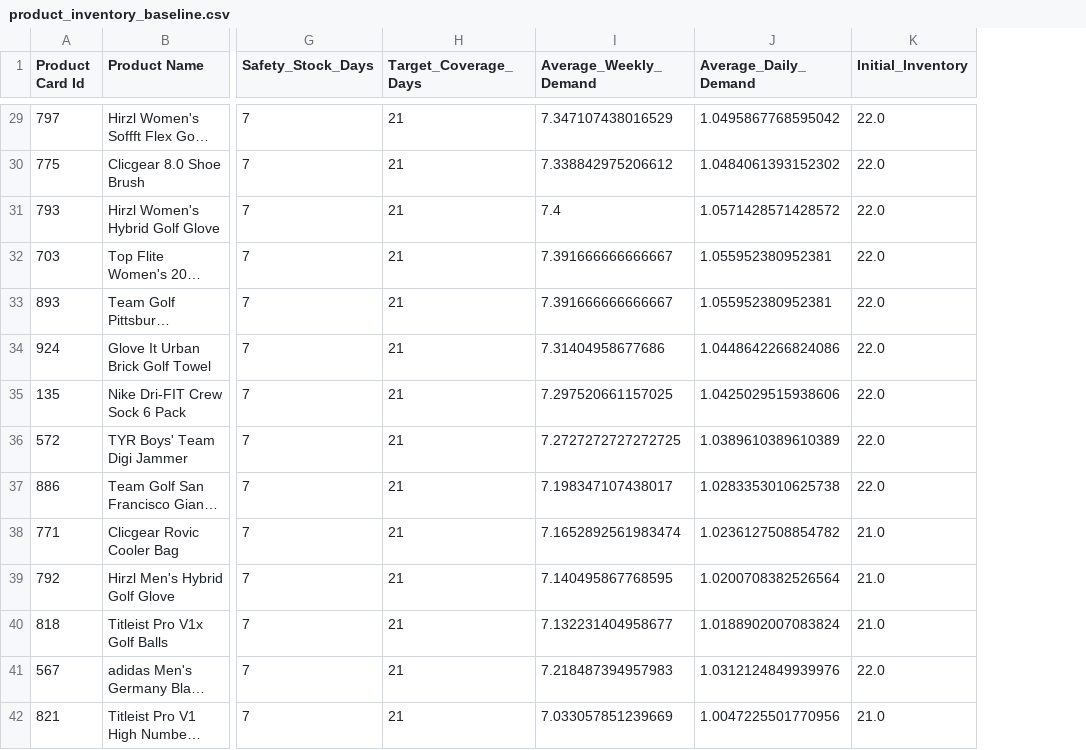
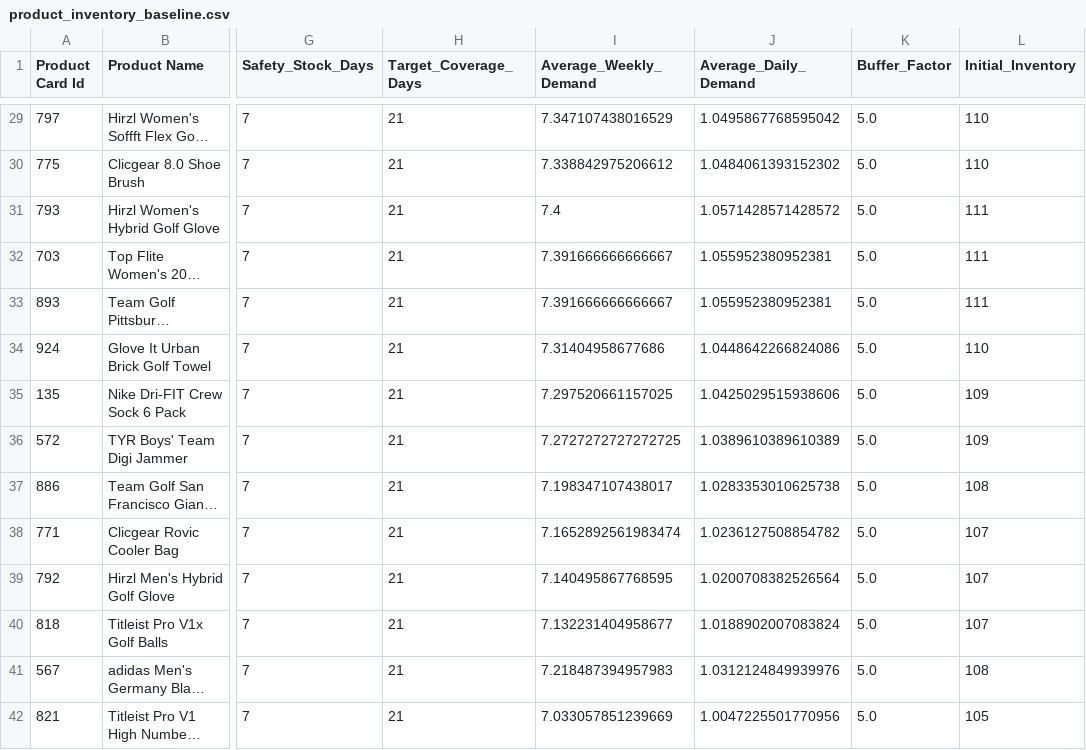
Before and after one commit to rsm-chl307/SupplyChain_Control_Tower_DataCo, a CSV file: data/processed/product_inventory_baseline.csv, drawn as a sheet; only a part is shown, gaps mark what is left out; long unchanged cells end in …; addresses are those after the commit; the diff covers the shown part only; the diff names each change by its address in the sheet, - before the commit and + after, or states it on an @@ line.

Commit message:
inventory kpi

```diff
--- a/data/processed/product_inventory_baseline.csv
+++ b/data/processed/product_inventory_baseline.csv
+column K (Buffer_Factor), rows 29-42: all 5.0
-L29:L30 (Initial_Inventory): 22.0
+L29:L30 (Initial_Inventory): 110
-L31:L33 (Initial_Inventory): 22.0
+L31:L33 (Initial_Inventory): 111
-L34 (Initial_Inventory): 22.0
+L34 (Initial_Inventory): 110
-L35:L36 (Initial_Inventory): 22.0
+L35:L36 (Initial_Inventory): 109
-L37 (Initial_Inventory): 22.0
+L37 (Initial_Inventory): 108
-L38:L40 (Initial_Inventory): 21.0
+L38:L40 (Initial_Inventory): 107
-L41 (Initial_Inventory): 22.0
+L41 (Initial_Inventory): 108
-L42 (Initial_Inventory): 21.0
+L42 (Initial_Inventory): 105
```
Also changed, not shown: 104 edited cells elsewhere in this file, 6 other files.
